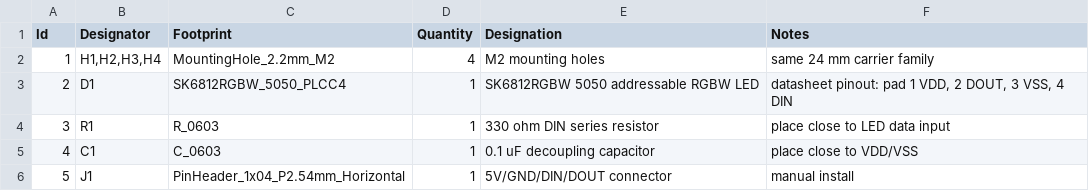
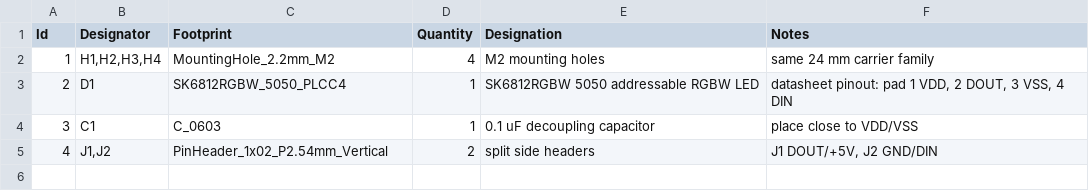
Before and after one commit to lachlanchen/AgInTi-LabCanvas, a CSV file: pcb/sk6812rgbw-5050-rgbw-led/sk6812rgbw-5050-rgbw-led.csv, drawn as a sheet.

```diff
--- a/pcb/sk6812rgbw-5050-rgbw-led/sk6812rgbw-5050-rgbw-led.csv
+++ b/pcb/sk6812rgbw-5050-rgbw-led/sk6812rgbw-5050-rgbw-led.csv
@@ -3,4 +3,3 @@ Id,Designator,Footprint,Quantity,Designation,Notes
 2,D1,SK6812RGBW_5050_PLCC4,1,SK6812RGBW 5050 addressable RGBW LED,"datasheet pinout: pad 1 VDD, 2 DOUT, 3 VSS, 4 DIN"
-3,R1,R_0603,1,330 ohm DIN series resistor,place close to LED data input
-4,C1,C_0603,1,0.1 uF decoupling capacitor,place close to VDD/VSS
-5,J1,PinHeader_1x04_P2.54mm_Horizontal,1,5V/GND/DIN/DOUT connector,manual install
+3,C1,C_0603,1,0.1 uF decoupling capacitor,place close to VDD/VSS
+4,"J1,J2",PinHeader_1x02_P2.54mm_Vertical,2,split side headers,"J1 DOUT/+5V, J2 GND/DIN"
```
Also changed, not shown: pcb/ws2812b-5050-rgb-led/ws2812b-5050-rgb-led.csv, 58 other files.
